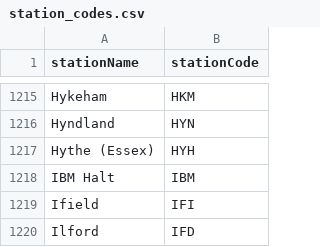
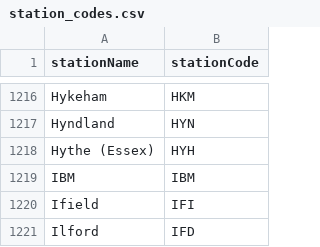
Before and after one commit to danielthepope/trntxt, a CSV file: resources/station_codes.csv, drawn as a sheet; only a part is shown, gaps mark what is left out; the diff covers the shown part only.

Commit message:
Update station codes from NRE page
Extracted the table from https://www.nationalrail.co.uk/stations_destinations/48541.aspx

```diff
--- a/resources/station_codes.csv
+++ b/resources/station_codes.csv
@@ -1217,3 +1218,3 @@ Hyndland,HYN
 Hythe (Essex),HYH
-IBM Halt,IBM
+IBM,IBM
 Ifield,IFI
```
Also changed, not shown: 8 added rows and 2 removed rows elsewhere in this file.
